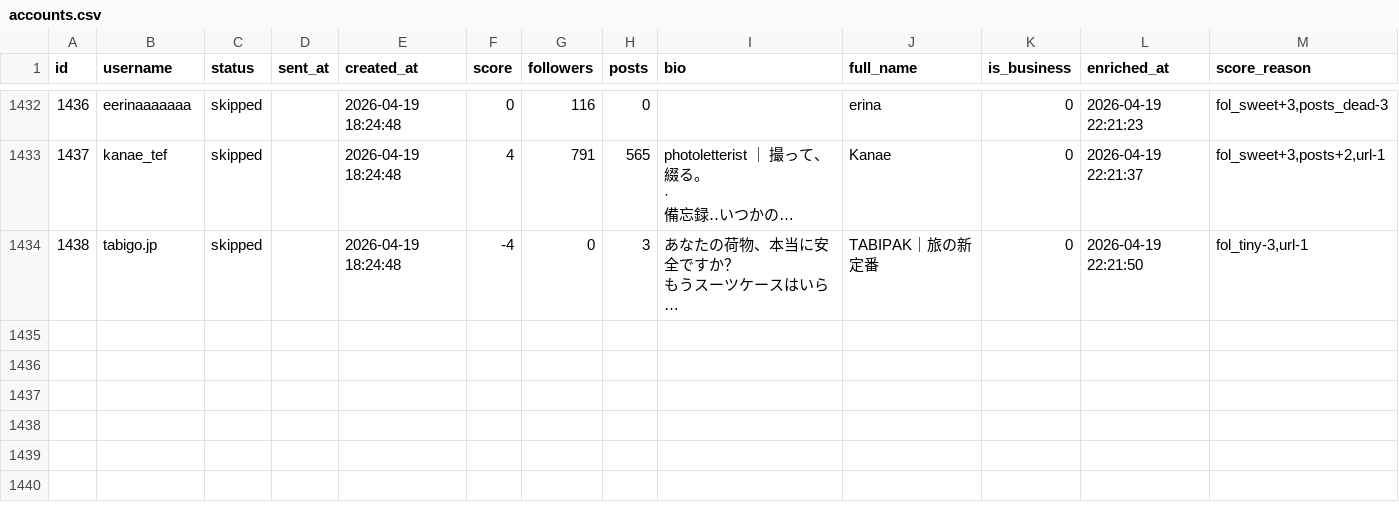
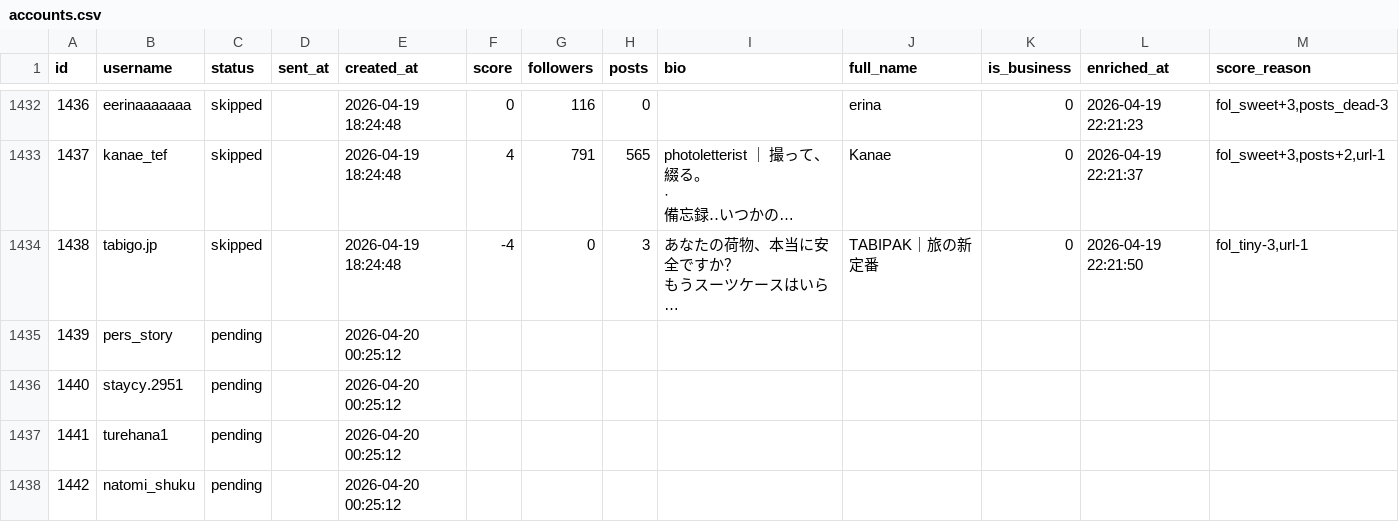
Before and after one commit to badomintonpepe0518-alt/instagram-dm-bot, a CSV file: data/accounts.csv, drawn as a sheet; only a part is shown, gaps mark what is left out; long unchanged cells end in …; the diff names each change by its address in the sheet, - before the commit and + after, or states it on an @@ line.

Commit message:
sync: data update 2026-04-20 00:26

```diff
--- a/data/accounts.csv
+++ b/data/accounts.csv
+row 1435: 1439 | pers_story | pending |  | 2026-04-20 00:25:12
+row 1436: 1440 | staycy.2951 | pending |  | 2026-04-20 00:25:12
+row 1437: 1441 | turehana1 | pending |  | 2026-04-20 00:25:12
+row 1438: 1442 | natomi_shuku | pending |  | 2026-04-20 00:25:12
```
